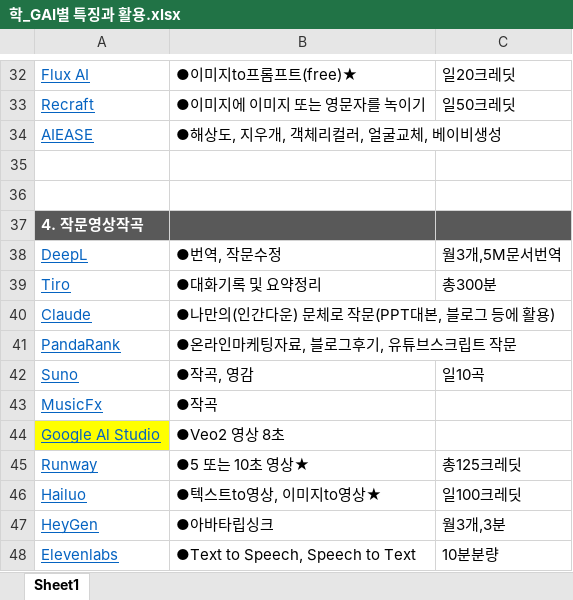
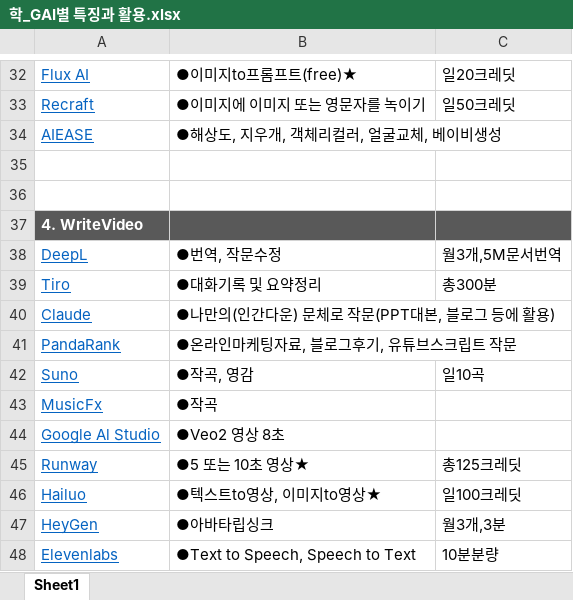
Before and after one commit to jaeho1900/_Pi2Work, an Excel workbook: NowNew/학_GAI별 특징과 활용.xlsx, sheet Sheet1, drawn as a sheet; only a part is shown, gaps mark what is left out; values as stored, in another font and other column widths than the file's, no borders; the diff names each change by its address in the sheet, - before the commit and + after, or states it on an @@ line.

```diff
--- a/NowNew/학_GAI별 특징과 활용.xlsx (sheet Sheet1)
+++ b/NowNew/학_GAI별 특징과 활용.xlsx (sheet Sheet1)
-A37: 4. 작문영상작곡
+A37: 4. WriteVideo
-A44 fill: #FFFF00
+A44 fill: none
```
Also changed, not shown: 4 other files.
